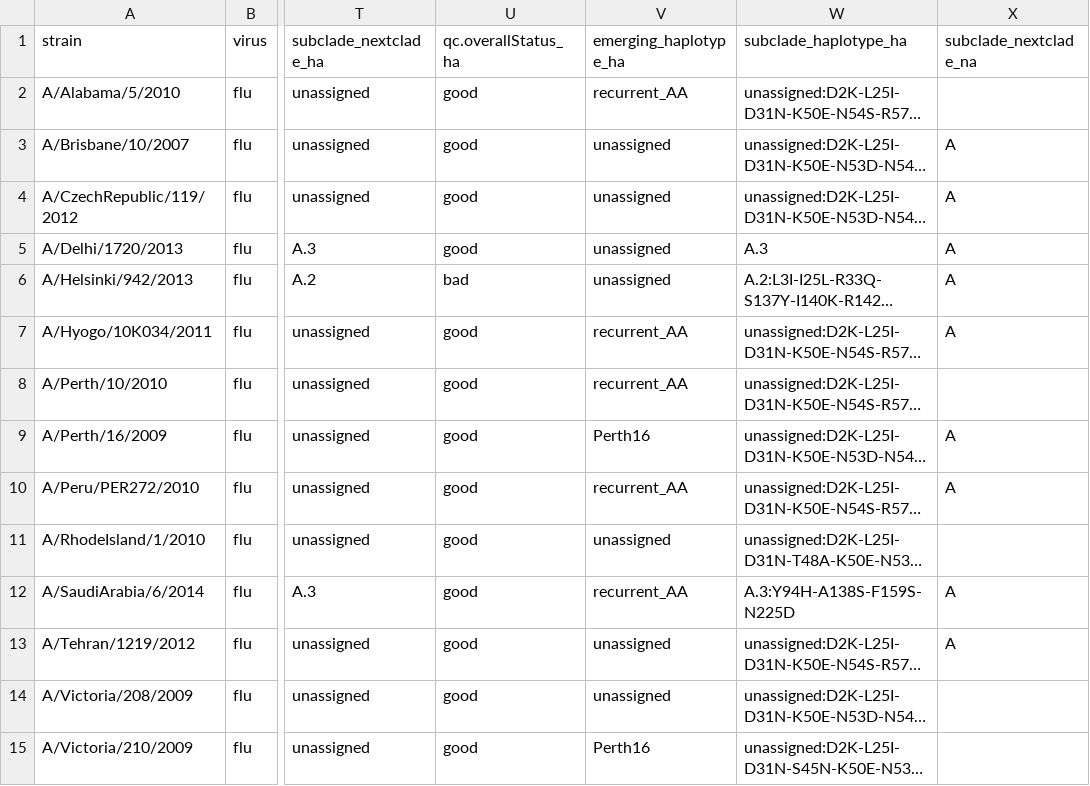
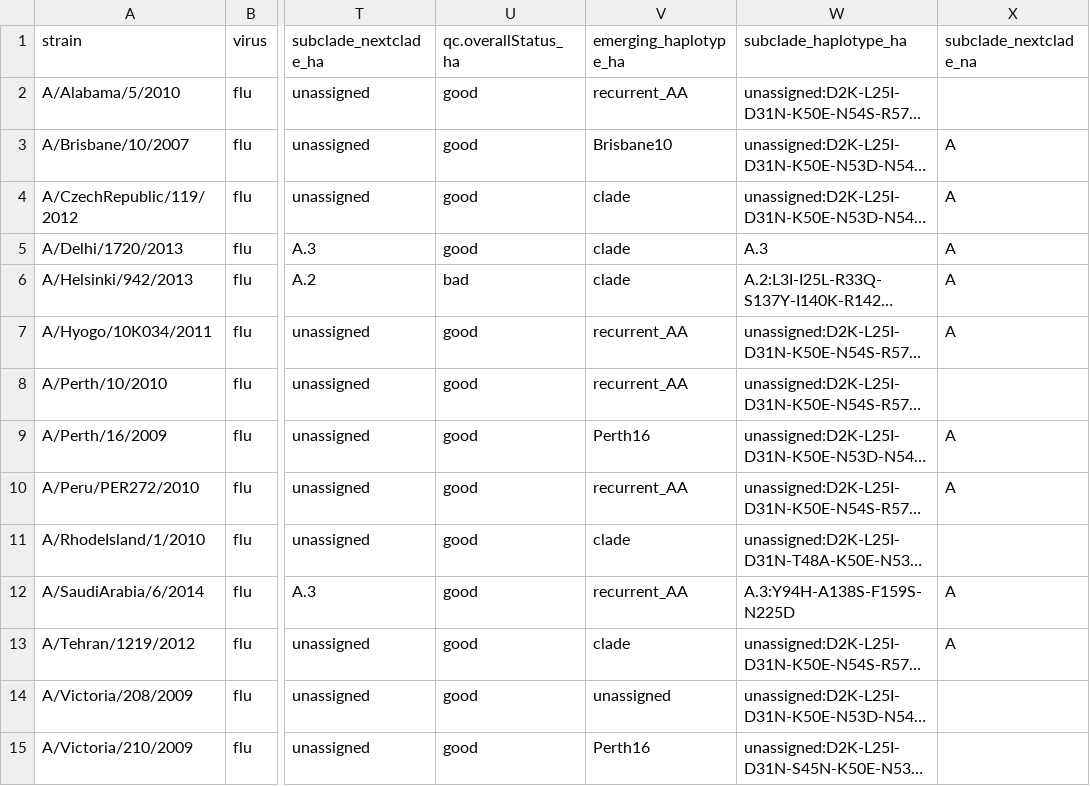
Before and after one commit to nextstrain/seasonal-flu, a TSV file: example_data/h3n2_metadata.tsv, drawn as a sheet; only a part is shown, gaps mark what is left out; long unchanged cells end in …; the diff names each change by its address in the sheet, - before the commit and + after, or states it on an @@ line.

Commit message:
Update example data
Regenerate the example data with the `flu_h3n2_ha_broad` Nextclade
dataset since these samples are much older.

Based on feedback from @huddlej in review
<https://github.com/nextstrain/seasonal-flu/pull/315/commits/841bf34dfc02a7fd4d46a4abea957a0fb78fcdd4#r3190873034>

```diff
--- a/example_data/h3n2_metadata.tsv
+++ b/example_data/h3n2_metadata.tsv
-V3 (emerging_haplotype_ha): unassigned
+V3 (emerging_haplotype_ha): Brisbane10
-V4:V6 (emerging_haplotype_ha): unassigned
+V4:V6 (emerging_haplotype_ha): clade
-V11 (emerging_haplotype_ha): unassigned
+V11 (emerging_haplotype_ha): clade
-V13 (emerging_haplotype_ha): unassigned
+V13 (emerging_haplotype_ha): clade
```
